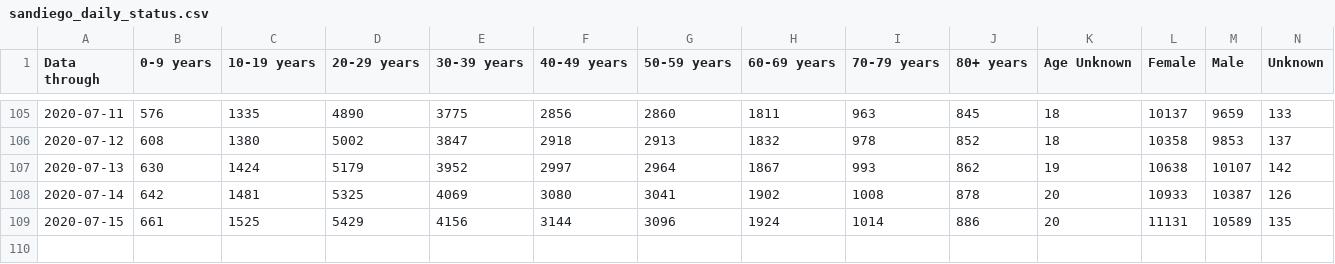
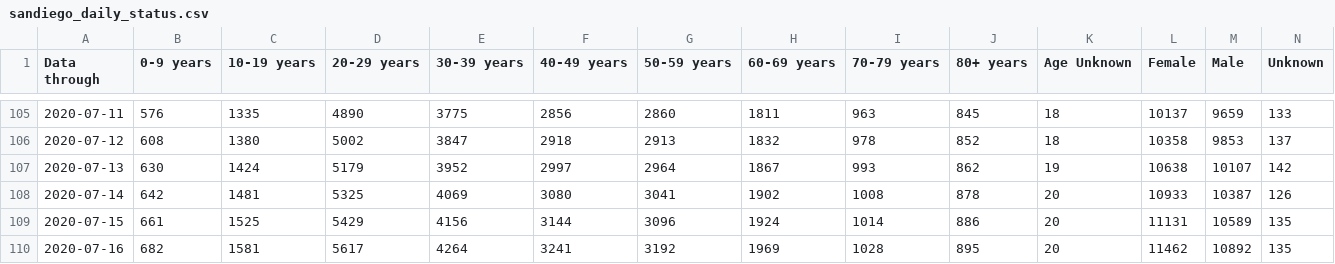
Before and after one commit to JenDobson/covid19-san-diego, a CSV file: csv/sandiego_daily_status.csv, drawn as a sheet; only a part is shown, gaps mark what is left out; rows hold the shown columns only; the diff names each change by its address in the sheet, - before the commit and + after, or states it on an @@ line.

Commit message:
update for 2020-07-18

```diff
--- a/csv/sandiego_daily_status.csv
+++ b/csv/sandiego_daily_status.csv
+row 110: 2020-07-16 | 682 | 1581 | 5617 | 4264 | 3241 | 3192 | 1969 | 1028 | 895 | 20 | 11462 | 10892 | 135
```
